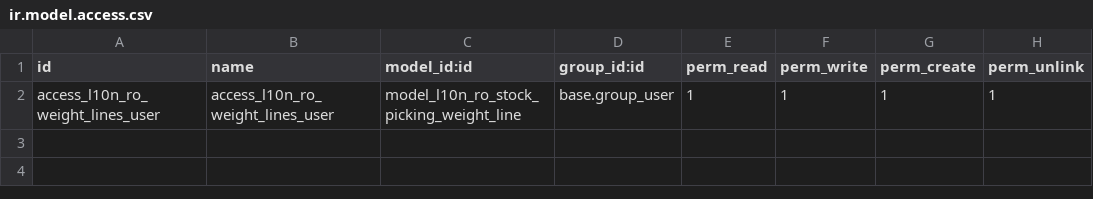
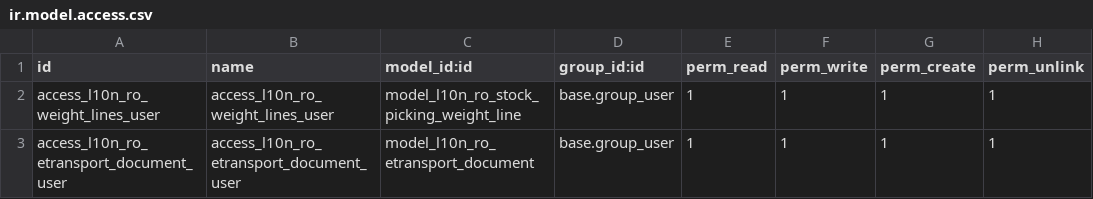
Before and after one commit to dhongu/l10n-romania, a CSV file: l10n_ro_etransport_enhancement/security/ir.model.access.csv, drawn as a sheet; the diff names each change by its address in the sheet, - before the commit and + after, or states it on an @@ line.

```diff
--- a/l10n_ro_etransport_enhancement/security/ir.model.access.csv
+++ b/l10n_ro_etransport_enhancement/security/ir.model.access.csv
+row 3: access_l10n_ro_etransport_document_user | access_l10n_ro_etransport_document_user | model_l10n_ro_etransport_document | base.group_user | 1 | 1 | 1 | 1
```
Also changed, not shown: 19 other files.
